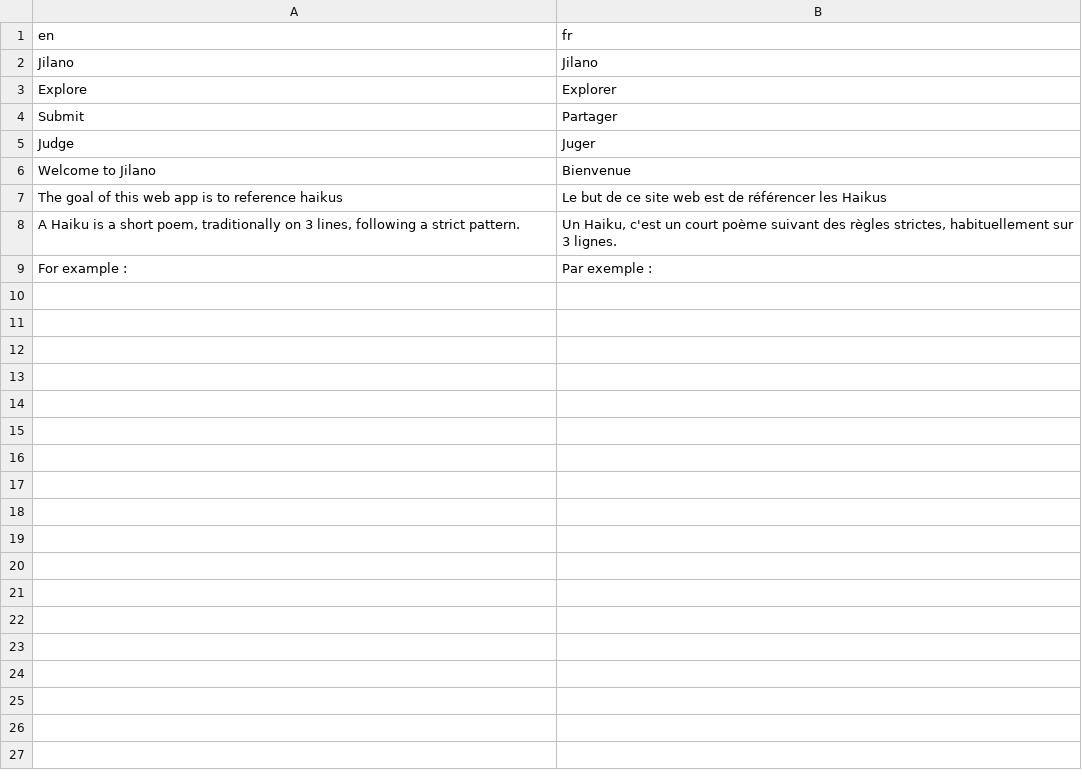
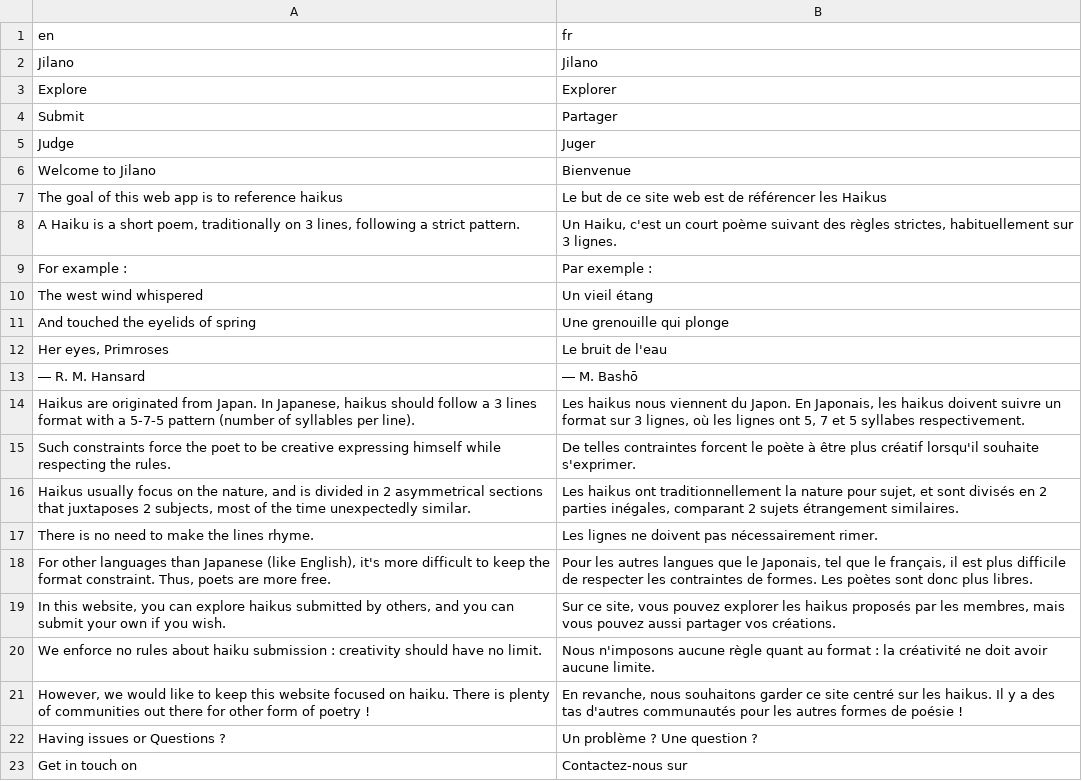
Before and after one commit to astariul/jilano, a CSV file: translations.csv, drawn as a sheet.

Commit message:
First page translation added

```diff
--- a/translations.csv
+++ b/translations.csv
@@ -9 +9,15 @@ The goal of this web app is to reference haikus,Le but de ce site web est de ré
 For example :,Par exemple :
+The west wind whispered,Un vieil étang
+And touched the eyelids of spring,Une grenouille qui plonge
+"Her eyes, Primroses",Le bruit de l'eau
+― R. M. Hansard, ― M. Bashō
+"Haikus are originated from Japan. In Japanese, haikus should follow a 3 lines format with a 5-7-5 pattern (number of syllables per line).","Les haikus nous viennent du Japon. En Japonais, les haikus doivent suivre un format sur 3 lignes, où les lignes ont 5, 7 et 5 syllabes respectivement."
+Such constraints force the poet to be creative expressing himself while respecting the rules.,De telles contraintes forcent le poète à être plus créatif lorsqu'il souhaite s'exprimer.
+"Haikus usually focus on the nature, and is divided in 2 asymmetrical sections that juxtaposes 2 subjects, most of the time unexpectedly similar.","Les haikus ont traditionnellement la nature pour sujet, et sont divisés en 2 parties inégales, comparant 2 sujets étrangement similaires."
+There is no need to make the lines rhyme.,Les lignes ne doivent pas nécessairement rimer.
+"For other languages than Japanese (like English), it's more difficult to keep the format constraint. Thus, poets are more free.","Pour les autres langues que le Japonais, tel que le français, il est plus difficile de respecter les contraintes de formes. Les poètes sont donc plus libres."
+"In this website, you can explore haikus submitted by others, and you can submit your own if you wish.","Sur ce site, vous pouvez explorer les haikus proposés par les membres, mais vous pouvez aussi partager vos créations."
+We enforce no rules about haiku submission : creativity should have no limit.,Nous n'imposons aucune règle quant au format : la créativité ne doit avoir aucune limite.
+"However, we would like to keep this website focused on haiku. There is plenty of communities out there for other form of poetry !","En revanche, nous souhaitons garder ce site centré sur les haikus. Il y a des tas d'autres communautés pour les autres formes de poésie !"
+Having issues or Questions ? ,Un problème ? Une question ?
+Get in touch on   ,Contactez-nous sur
```
Also changed, not shown: 2 other files.
